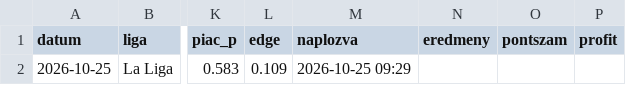
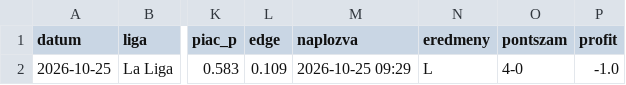
Before and after one commit to bptippek/tippek-naplo, a CSV file: tippek.csv, drawn as a sheet; only a part is shown, gaps mark what is left out; the diff names each change by its address in the sheet, - before the commit and + after, or states it on an @@ line.

Commit message:
Napló frissítve 2026-10-26 20:22

```diff
--- a/tippek.csv
+++ b/tippek.csv
-N2 (eredmeny): (empty)
+N2 (eredmeny): L
-O2 (pontszam): (empty)
+O2 (pontszam): 4-0
-P2 (profit): (empty)
+P2 (profit): -1.0
```
